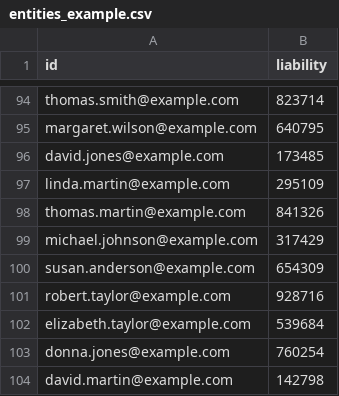
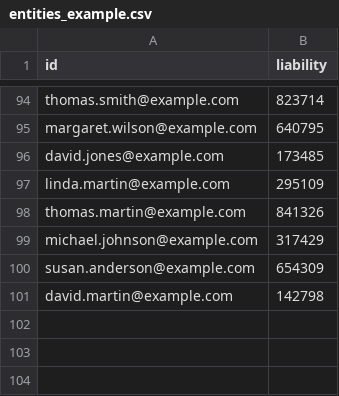
Before and after one commit to MystenLabs/dapol, a CSV file: entities_example.csv, drawn as a sheet; only a part is shown, gaps mark what is left out; the diff names each change by its address in the sheet, - before the commit and + after, or states it on an @@ line.

Commit message:
Unit tests for entities parser

```diff
--- a/entities_example.csv
+++ b/entities_example.csv
-row 101: robert.taylor@example.com | 928716
-row 102: elizabeth.taylor@example.com | 539684
-row 103: donna.jones@example.com | 760254
```
Also changed, not shown: 4 other files.
